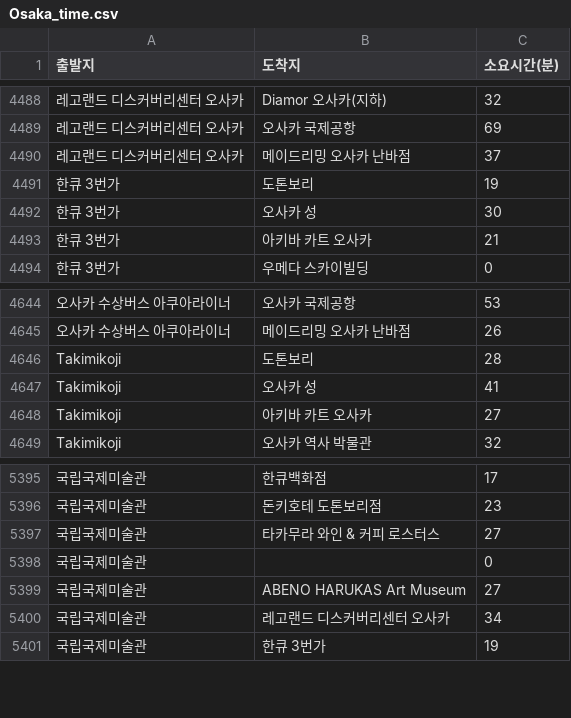
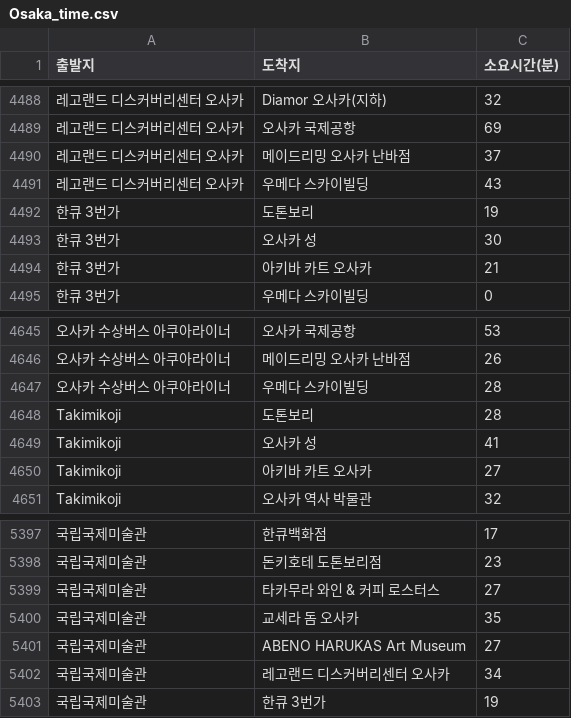
Before and after one commit to Capstone-Design-Lets-trip/trip_flask, a CSV file: Osaka_time.csv, drawn as a sheet; only a part is shown, gaps mark what is left out; addresses are those after the commit; the diff names each change by its address in the sheet, - before the commit and + after, or states it on an @@ line.

Commit message:
Osaka_time.csv User_df.csv 변경

```diff
--- a/Osaka_time.csv
+++ b/Osaka_time.csv
+row 4491: 레고랜드 디스커버리센터 오사카 | 우메다 스카이빌딩 | 43
+row 4647: 오사카 수상버스 아쿠아라이너 | 우메다 스카이빌딩 | 28
-B5400 (도착지): (empty)
+B5400 (도착지): 교세라 돔 오사카
-C5400 (소요시간(분)): 0
+C5400 (소요시간(분)): 35
```
Also changed, not shown: User_df.csv.
